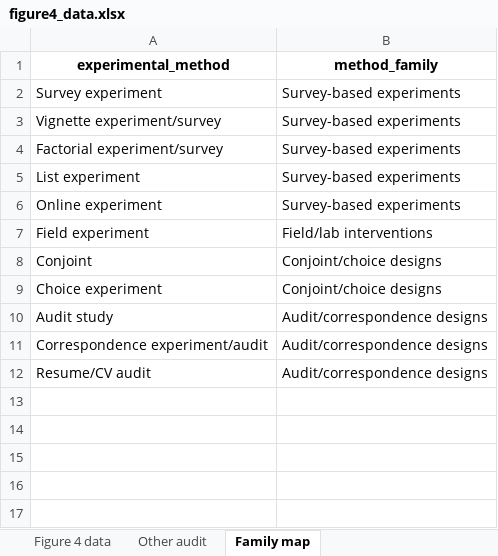
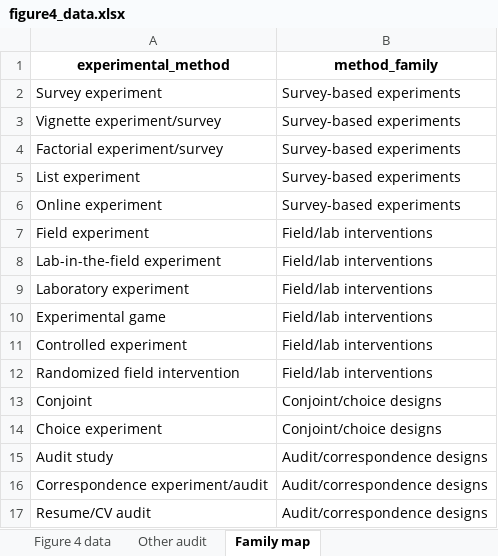
Before and after one commit to vsgonzalezm/costo-de-maternar, an Excel workbook: Paper_wos/outputs/tables/figure4_data.xlsx, sheet Family map, drawn as a sheet; values as stored, in another font and other column widths than the file's, no borders; the diff names each change by its address in the sheet, - before the commit and + after, or states it on an @@ line.

```diff
--- a/Paper_wos/outputs/tables/figure4_data.xlsx (sheet Family map)
+++ b/Paper_wos/outputs/tables/figure4_data.xlsx (sheet Family map)
+row 8: Lab-in-the-field experiment | Field/lab interventions
+row 9: Laboratory experiment | Field/lab interventions
+row 10: Experimental game | Field/lab interventions
+row 11: Controlled experiment | Field/lab interventions
+row 12: Randomized field intervention | Field/lab interventions
```
Also changed, not shown: sheet Other audit, sheet Figure 4 data, Paper_wos/outputs/tables/figure7_data.xlsx, Paper_wos/outputs/tables/table5_method_families.xlsx, 13 other files.
